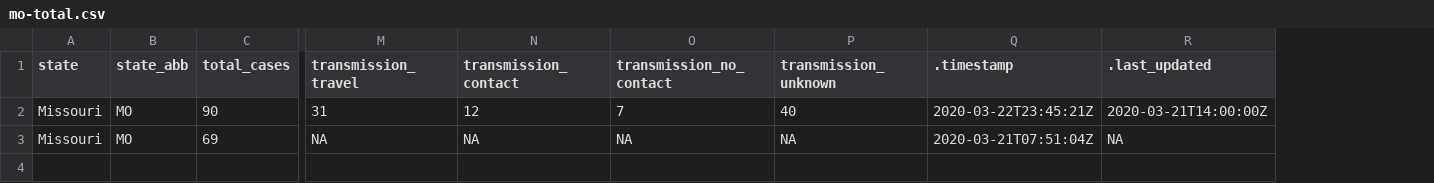
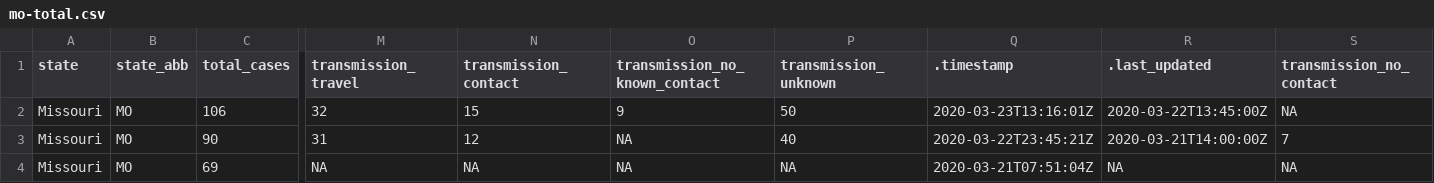
Before and after one commit to mkearney/covid-19-missouri, a CSV file: data/mo-total.csv, drawn as a sheet; only a part is shown, gaps mark what is left out; addresses are those after the commit; rows hold the shown columns only; the diff names each change by its address in the sheet, - before the commit and + after, or states it on an @@ line.

```diff
--- a/data/mo-total.csv
+++ b/data/mo-total.csv
+column S (transmission_no_contact), rows 3-4: 7 | NA
-O1: transmission_no_contact
+O1: transmission_no_known_contact
+row 2: Missouri | MO | 106 | 32 | 15 | 9 | 50 | 2020-03-23T13:16:01Z | 2020-03-22T13:45:00Z | NA
-O3 (transmission_no_known_contact): 7
+O3 (transmission_no_known_contact): NA
```
Also changed, not shown: data/mo-county.csv, 2 other files.
